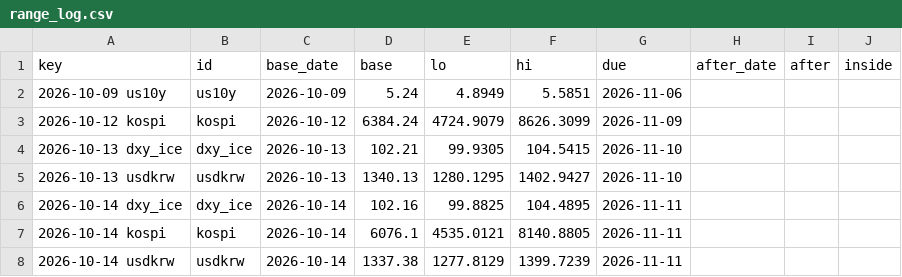
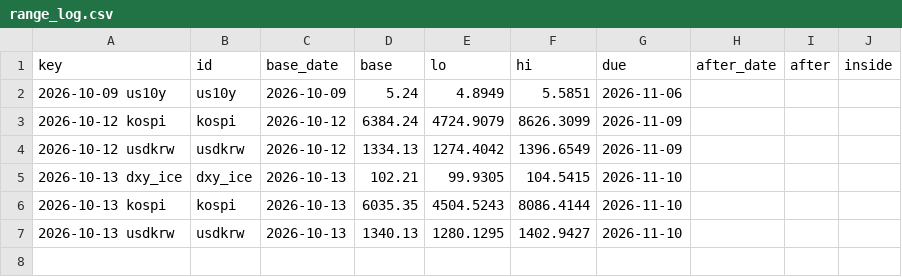
Before and after one commit to hshs9413-gif/narrative-tracker, a CSV file: docs/data/range_log.csv, drawn as a sheet.

```diff
--- a/docs/data/range_log.csv
+++ b/docs/data/range_log.csv
@@ -3,6 +3,5 @@ key,id,base_date,base,lo,hi,due,after_date,after,inside
 2026-10-12 kospi,kospi,2026-10-12,6384.24,4724.9079,8626.3099,2026-11-09,,,
+2026-10-12 usdkrw,usdkrw,2026-10-12,1334.13,1274.4042,1396.6549,2026-11-09,,,
 2026-10-13 dxy_ice,dxy_ice,2026-10-13,102.21,99.9305,104.5415,2026-11-10,,,
+2026-10-13 kospi,kospi,2026-10-13,6035.35,4504.5243,8086.4144,2026-11-10,,,
 2026-10-13 usdkrw,usdkrw,2026-10-13,1340.13,1280.1295,1402.9427,2026-11-10,,,
-2026-10-14 dxy_ice,dxy_ice,2026-10-14,102.16,99.8825,104.4895,2026-11-11,,,
-2026-10-14 kospi,kospi,2026-10-14,6076.1,4535.0121,8140.8805,2026-11-11,,,
-2026-10-14 usdkrw,usdkrw,2026-10-14,1337.38,1277.8129,1399.7239,2026-11-11,,,
```
Also changed, not shown: docs/data/market_snapshot.csv, 10 other files.
